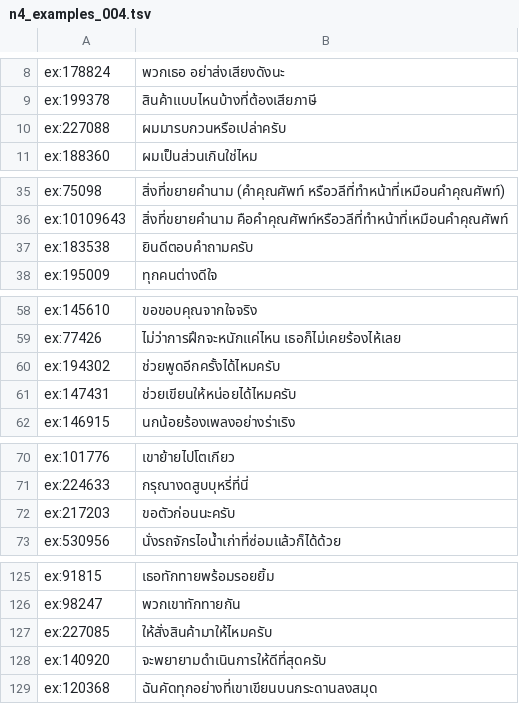
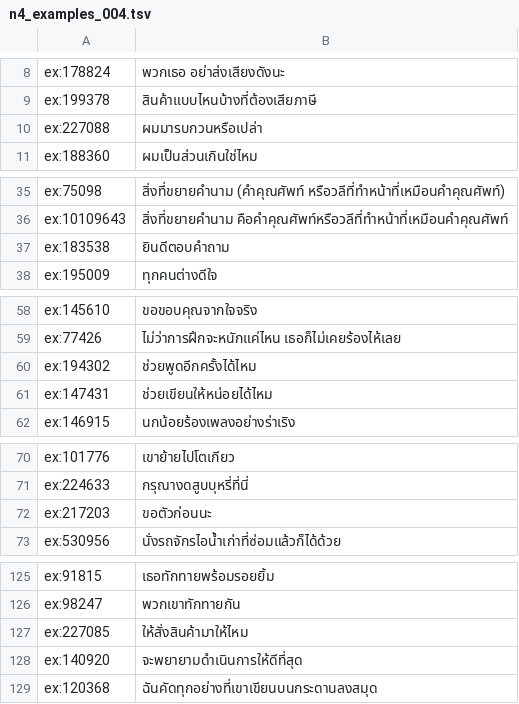
Before and after one commit to coolza254-lgtm/Lincoin, a TSV file: tools/translations/work/n4_examples_004.tsv, drawn as a sheet; only a part is shown, gaps mark what is left out; the diff covers the shown part only.

```diff
--- a/tools/translations/work/n4_examples_004.tsv
+++ b/tools/translations/work/n4_examples_004.tsv
@@ -9,3 +9,3 @@ ex:178824	พวกเธอ อย่าส่งเสียงดังนะ
 ex:199378	สินค้าแบบไหนบ้างที่ต้องเสียภาษี
-ex:227088	ผมมารบกวนหรือเปล่าครับ
+ex:227088	ผมมารบกวนหรือเปล่า
 ex:188360	ผมเป็นส่วนเกินใช่ไหม
@@ -36,3 +36,3 @@ ex:75098	สิ่งที่ขยายคำนาม (คำคุณศั
 ex:10109643	สิ่งที่ขยายคำนาม คือคำคุณศัพท์หรือวลีที่ทำหน้าที่เหมือนคำคุณศัพท์
-ex:183538	ยินดีตอบคำถามครับ
+ex:183538	ยินดีตอบคำถาม
 ex:195009	ทุกคนต่างดีใจ
@@ -59,4 +59,4 @@ ex:145610	ขอขอบคุณจากใจจริง
 ex:77426	ไม่ว่าการฝึกจะหนักแค่ไหน เธอก็ไม่เคยร้องไห้เลย
-ex:194302	ช่วยพูดอีกครั้งได้ไหมครับ
-ex:147431	ช่วยเขียนให้หน่อยได้ไหมครับ
+ex:194302	ช่วยพูดอีกครั้งได้ไหม
+ex:147431	ช่วยเขียนให้หน่อยได้ไหม
 ex:146915	นกน้อยร้องเพลงอย่างร่าเริง
@@ -71,3 +71,3 @@ ex:101776	เขาย้ายไปโตเกียว
 ex:224633	กรุณางดสูบบุหรี่ที่นี่
-ex:217203	ขอตัวก่อนนะครับ
+ex:217203	ขอตัวก่อนนะ
 ex:530956	นั่งรถจักรไอน้ำเก่าที่ซ่อมแล้วก็ได้ด้วย
@@ -126,4 +126,4 @@ ex:91815	เธอทักทายพร้อมรอยยิ้ม
 ex:98247	พวกเขาทักทายกัน
-ex:227085	ให้สั่งสินค้ามาให้ไหมครับ
-ex:140920	จะพยายามดำเนินการให้ดีที่สุดครับ
+ex:227085	ให้สั่งสินค้ามาให้ไหม
+ex:140920	จะพยายามดำเนินการให้ดีที่สุด
 ex:120368	ฉันคัดทุกอย่างที่เขาเขียนบนกระดานลงสมุด
```
Also changed, not shown: 1 edited cell elsewhere in this file, tools/translations/work/n4_examples_005.tsv, tools/translations/work/n5_examples_002.tsv, 21 other files.
